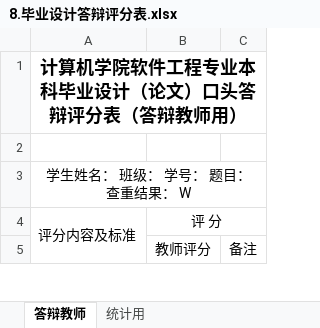
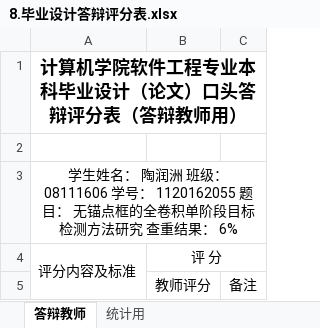
Before and after one commit to sodalone/fcos_implementation, an Excel workbook: word/8.毕业设计答辩评分表.xlsx, sheet 答辩教师, drawn as a sheet; only a part is shown; values as stored, in another font and other column widths than the file's, no borders; the diff names each change by its address in the sheet, - before the commit and + after, or states it on an @@ line.

Commit message:
update word

```diff
--- a/word/8.毕业设计答辩评分表.xlsx (sheet 答辩教师)
+++ b/word/8.毕业设计答辩评分表.xlsx (sheet 答辩教师)
-A3: …姓名： 班级： 学号： 题目： 查重结果： W
+A3: …姓名： 陶润洲 班级： 08111606 学号： 1120162055 题目： 无锚点框的全卷积单阶段目标检测方法研究 查重结果： 6%
```
Also changed, not shown: word/3.毕业要求达成度、质量跟踪评价表.xlsx, 7 other files.
